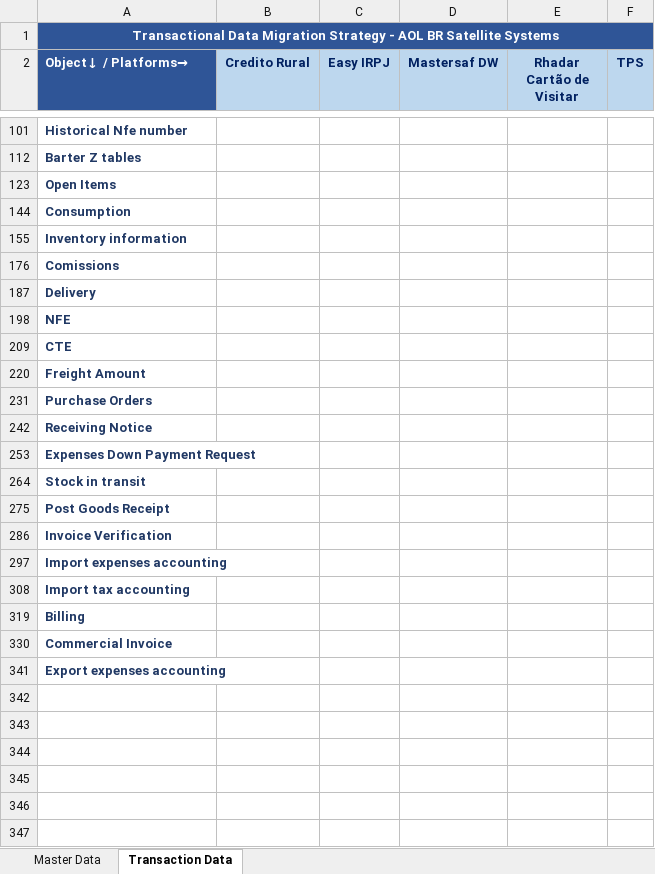
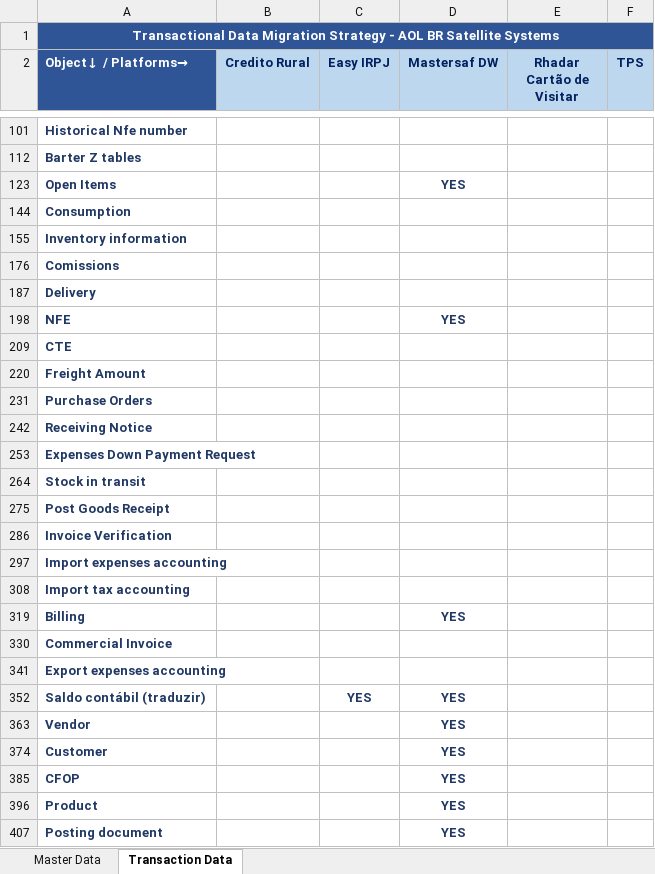
Before and after one commit to ldaher/syngenta-appmap, an Excel workbook: Fip & RH.xlsx, sheet Transaction Data, drawn as a sheet; only a part is shown, gaps mark what is left out; values as stored, in another font and other column widths than the file's, no borders; conditional formats not drawn; the diff names each change by its address in the sheet, - before the commit and + after, or states it on an @@ line.

```diff
--- a/Fip & RH.xlsx (sheet Transaction Data)
+++ b/Fip & RH.xlsx (sheet Transaction Data)
-D123 (Mastersaf DW): (empty)
+D123 (Mastersaf DW): YES
-D198 (Mastersaf DW): (empty)
+D198 (Mastersaf DW): YES
-D319 (Mastersaf DW): (empty)
+D319 (Mastersaf DW): YES
+row 352: Saldo contábil (traduzir) |  | YES | YES
+row 363: Vendor |  |  | YES
+row 374: Customer |  |  | YES
+row 385: CFOP |  |  | YES
+row 396: Product |  |  | YES
+row 407: Posting document |  |  | YES
```
Also changed, not shown: sheet Master Data, hidden cells, AOL BR Satellites_DM Strategy_Overall_FI.xlsx, AOL BR Satellites_DM Strategy_Overall_PNS.xlsx, 1 other file.
